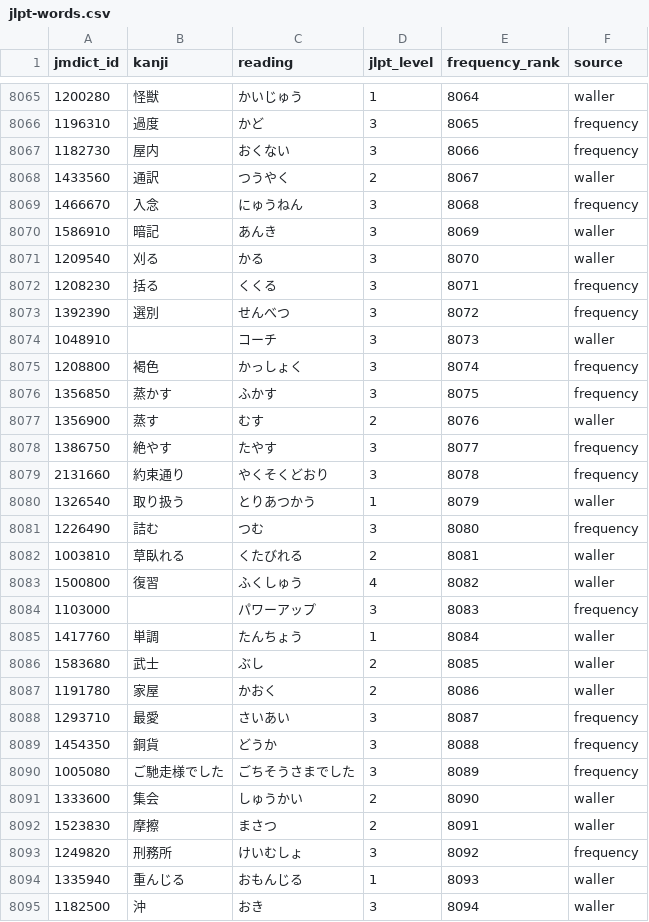
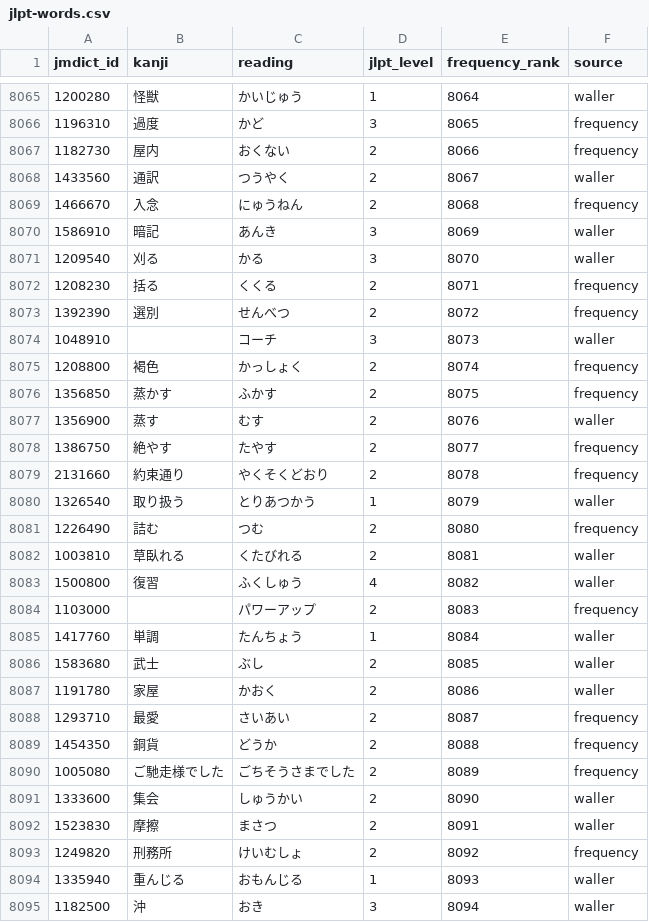
Before and after one commit to TraderSamwise/jiten, a CSV file: data/jlpt-words.csv, drawn as a sheet; only a part is shown, gaps mark what is left out; the diff covers the shown part only.

```diff
--- a/data/jlpt-words.csv
+++ b/data/jlpt-words.csv
@@ -8066,20 +8066,20 @@ jmdict_id,kanji,reading,jlpt_level,frequency_rank,source
 1196310,過度,かど,3,8065,frequency
-1182730,屋内,おくない,3,8066,frequency
+1182730,屋内,おくない,2,8066,frequency
 1433560,通訳,つうやく,2,8067,waller
-1466670,入念,にゅうねん,3,8068,frequency
+1466670,入念,にゅうねん,2,8068,frequency
 1586910,暗記,あんき,3,8069,waller
 1209540,刈る,かる,3,8070,waller
-1208230,括る,くくる,3,8071,frequency
-1392390,選別,せんべつ,3,8072,frequency
+1208230,括る,くくる,2,8071,frequency
+1392390,選別,せんべつ,2,8072,frequency
 1048910,,コーチ,3,8073,waller
-1208800,褐色,かっしょく,3,8074,frequency
-1356850,蒸かす,ふかす,3,8075,frequency
+1208800,褐色,かっしょく,2,8074,frequency
+1356850,蒸かす,ふかす,2,8075,frequency
 1356900,蒸す,むす,2,8076,waller
-1386750,絶やす,たやす,3,8077,frequency
-2131660,約束通り,やくそくどおり,3,8078,frequency
+1386750,絶やす,たやす,2,8077,frequency
+2131660,約束通り,やくそくどおり,2,8078,frequency
 1326540,取り扱う,とりあつかう,1,8079,waller
-1226490,詰む,つむ,3,8080,frequency
+1226490,詰む,つむ,2,8080,frequency
 1003810,草臥れる,くたびれる,2,8081,waller
 1500800,復習,ふくしゅう,4,8082,waller
-1103000,,パワーアップ,3,8083,frequency
+1103000,,パワーアップ,2,8083,frequency
 1417760,単調,たんちょう,1,8084,waller
@@ -8087,8 +8087,8 @@ jmdict_id,kanji,reading,jlpt_level,frequency_rank,source
 1191780,家屋,かおく,2,8086,waller
-1293710,最愛,さいあい,3,8087,frequency
-1454350,銅貨,どうか,3,8088,frequency
-1005080,ご馳走様でした,ごちそうさまでした,3,8089,frequency
+1293710,最愛,さいあい,2,8087,frequency
+1454350,銅貨,どうか,2,8088,frequency
+1005080,ご馳走様でした,ごちそうさまでした,2,8089,frequency
 1333600,集会,しゅうかい,2,8090,waller
 1523830,摩擦,まさつ,2,8091,waller
-1249820,刑務所,けいむしょ,3,8092,frequency
+1249820,刑務所,けいむしょ,2,8092,frequency
 1335940,重んじる,おもんじる,1,8093,waller
```
Also changed, not shown: 164 edited cells elsewhere in this file, 3 other files.
